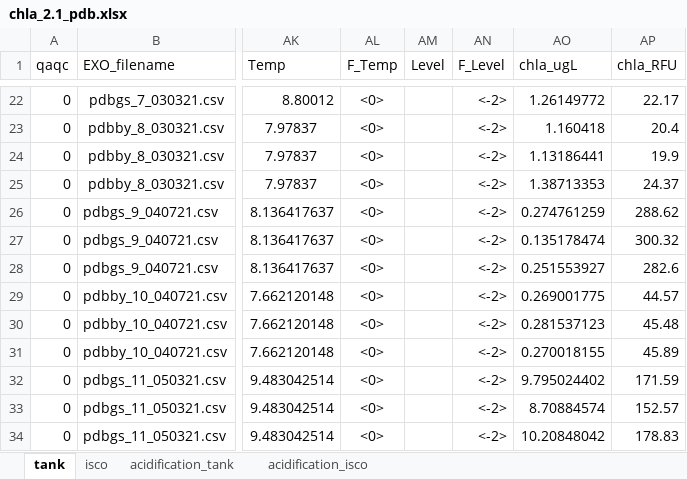
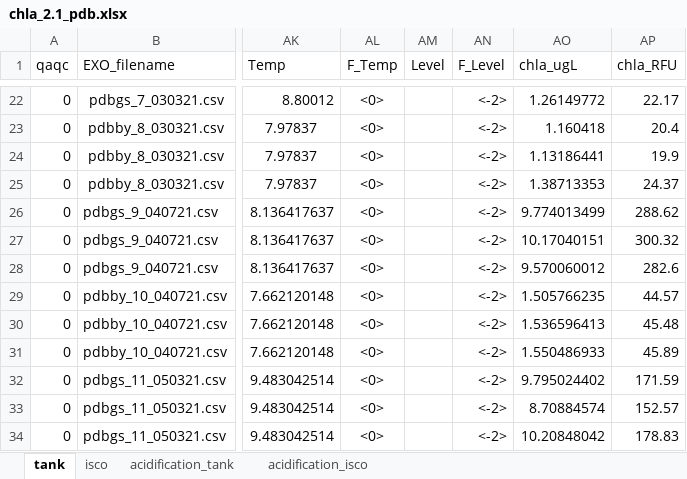
Before and after one commit to skdunnigan/chla-nerrs-catalyst, an Excel workbook: analysis/chla_2.1_pdb.xlsx, sheet tank, drawn as a sheet; only a part is shown, gaps mark what is left out; values as stored, in another font and other column widths than the file's, no borders; the diff covers the shown part only; the diff names each change by its address in the sheet, - before the commit and + after, or states it on an @@ line.

```diff
--- a/analysis/chla_2.1_pdb.xlsx (sheet tank)
+++ b/analysis/chla_2.1_pdb.xlsx (sheet tank)
-AO26 (chla_ugL): 0.274761259
+AO26 (chla_ugL): 9.774013499
-AO27 (chla_ugL): 0.135178474
+AO27 (chla_ugL): 10.17040151
-AO28 (chla_ugL): 0.251553927
+AO28 (chla_ugL): 9.570060012
-AO29 (chla_ugL): 0.269001775
+AO29 (chla_ugL): 1.505766235
-AO30 (chla_ugL): 0.281537123
+AO30 (chla_ugL): 1.536596413
-AO31 (chla_ugL): 0.270018155
+AO31 (chla_ugL): 1.550486933
```
Also changed, not shown: 26 edited cells and cell formats elsewhere in this sheet, sheet isco, analysis/chla_2.1_grb.xlsx, analysis/chla_2.1_niw.xlsx.
